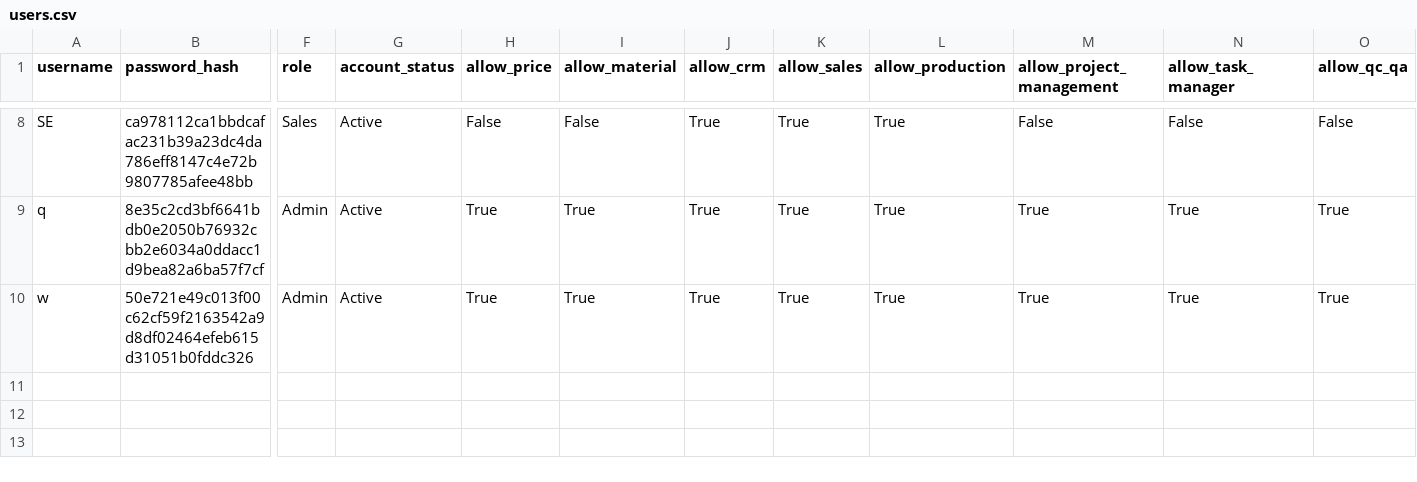
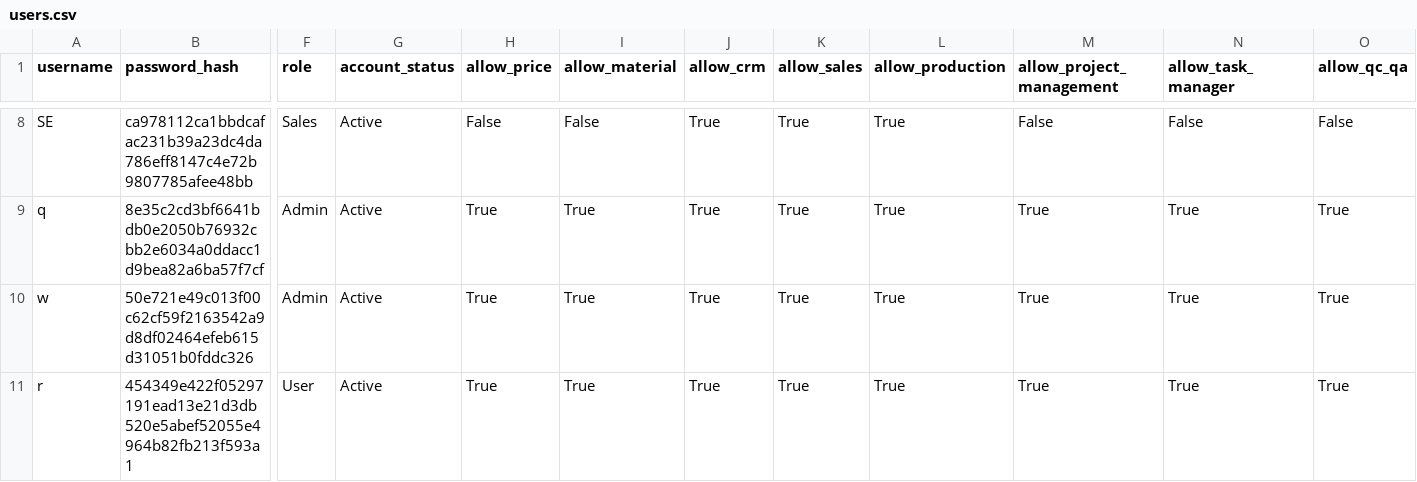
Before and after one commit to sonawanepooja13/Company_Managment_Software-, a CSV file: users.csv, drawn as a sheet; only a part is shown, gaps mark what is left out; rows hold the shown columns only; the diff names each change by its address in the sheet, - before the commit and + after, or states it on an @@ line.

```diff
--- a/users.csv
+++ b/users.csv
+row 11: r | 454349e422f05297191ead13e21d3db520e5abef52055e4964b82fb213f593a1 | User | Active | True | True | True | True | True | True | True | True
```
Also changed, not shown: csv_data/task.csv, 24 other files.
